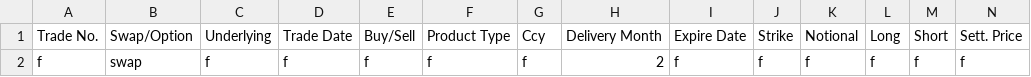
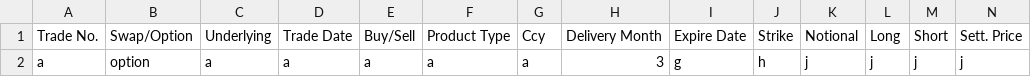
Before and after one commit to Thomika1/PersonalProjects, a CSV file: DiamanteAgro/table_3.csv (was DiamanteAgro/table_2.csv), drawn as a sheet; only a part is shown; removed rows and columns are numbered as before the commit, all else as after; rows hold the shown columns only; the diff names each change by its address in the sheet, - before the commit and + after, or states it on an @@ line.

```diff
--- a/DiamanteAgro/table_2.csv
+++ b/DiamanteAgro/table_3.csv
-row 2: f | swap | f | f | f | f | f | 2 | f | f | f | f | f | f
+row 2: a | option | a | a | a | a | a | 3 | g | h | j | j | j | j
```
Also changed, not shown: 5 other files.
